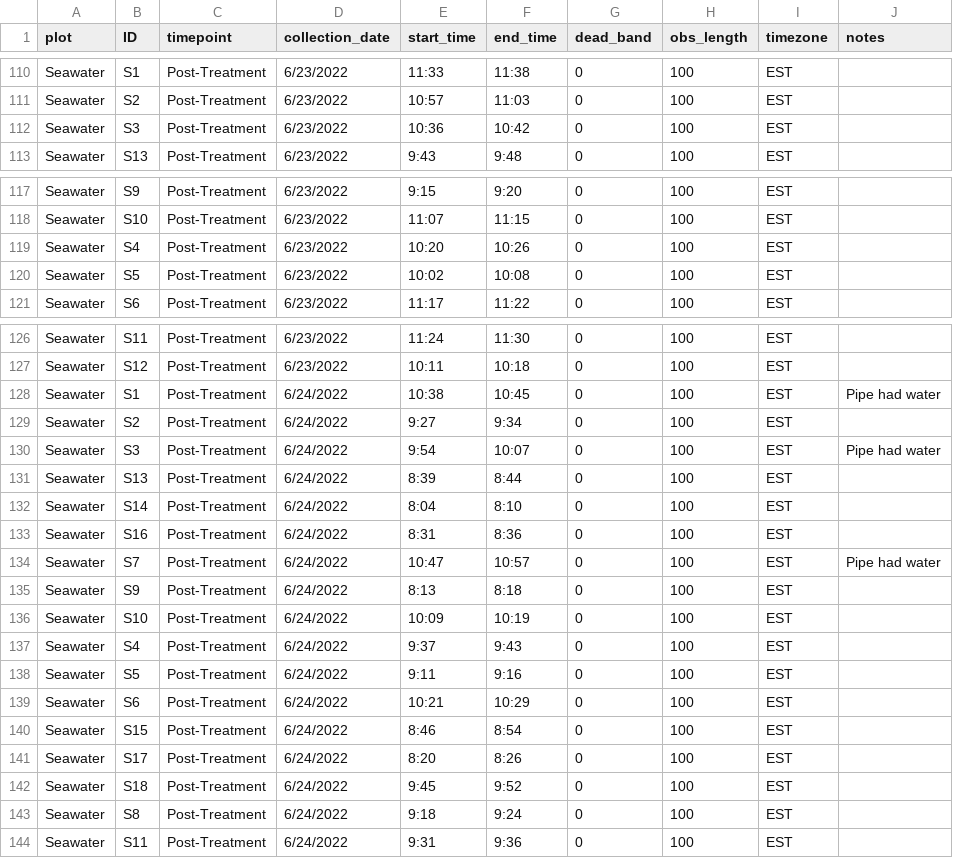
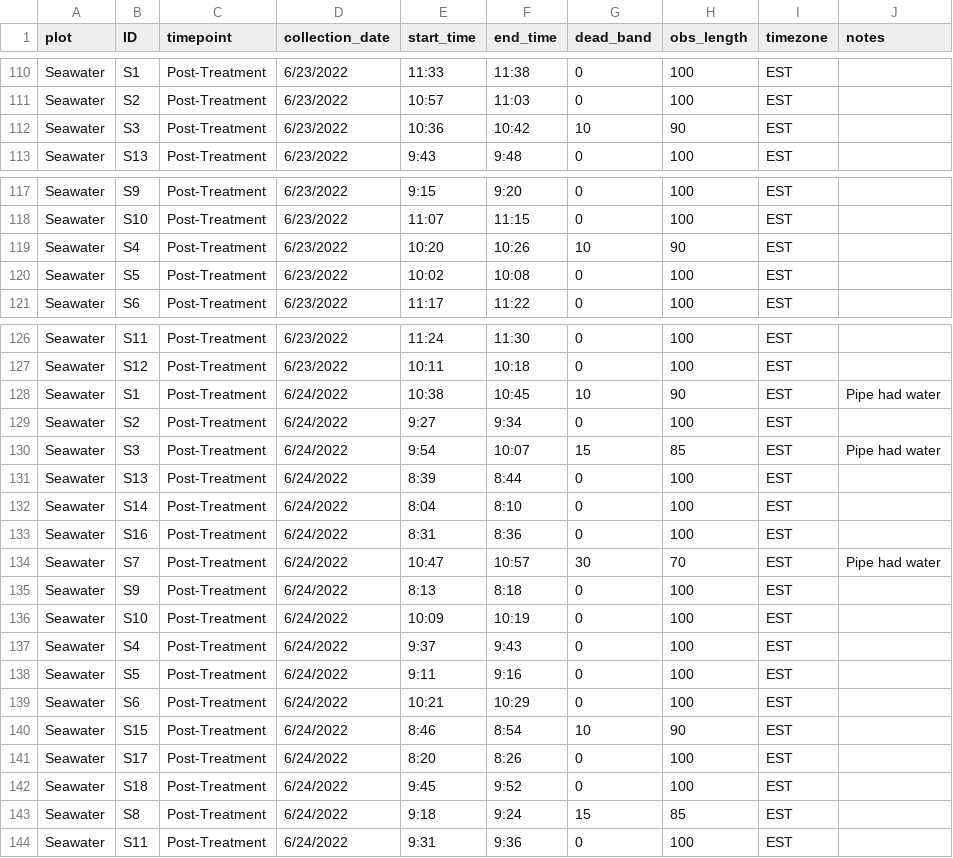
Before and after one commit to COMPASS-DOE/TEMPEST, a CSV file: Data/tree_flux_licor/metadata_excel_files/tree_flux_metadata22.csv, drawn as a sheet; only a part is shown, gaps mark what is left out.

```diff
--- a/Data/tree_flux_licor/metadata_excel_files/tree_flux_metadata22.csv
+++ b/Data/tree_flux_licor/metadata_excel_files/tree_flux_metadata22.csv
@@ -111,3 +111,3 @@ Seawater,S1,Post-Treatment,6/23/2022,11:33,11:38,0,100,EST,
 Seawater,S2,Post-Treatment,6/23/2022,10:57,11:03,0,100,EST,
-Seawater,S3,Post-Treatment,6/23/2022,10:36,10:42,0,100,EST,
+Seawater,S3,Post-Treatment,6/23/2022,10:36,10:42,10,90,EST,
 Seawater,S13,Post-Treatment,6/23/2022,9:43,9:48,0,100,EST,
@@ -118,3 +118,3 @@ Seawater,S9,Post-Treatment,6/23/2022,9:15,9:20,0,100,EST,
 Seawater,S10,Post-Treatment,6/23/2022,11:07,11:15,0,100,EST,
-Seawater,S4,Post-Treatment,6/23/2022,10:20,10:26,0,100,EST,
+Seawater,S4,Post-Treatment,6/23/2022,10:20,10:26,10,90,EST,
 Seawater,S5,Post-Treatment,6/23/2022,10:02,10:08,0,100,EST,
@@ -127,5 +127,5 @@ Seawater,S11,Post-Treatment,6/23/2022,11:24,11:30,0,100,EST,
 Seawater,S12,Post-Treatment,6/23/2022,10:11,10:18,0,100,EST,
-Seawater,S1,Post-Treatment,6/24/2022,10:38,10:45,0,100,EST,Pipe had water
+Seawater,S1,Post-Treatment,6/24/2022,10:38,10:45,10,90,EST,Pipe had water
 Seawater,S2,Post-Treatment,6/24/2022,9:27,9:34,0,100,EST,
-Seawater,S3,Post-Treatment,6/24/2022,9:54,10:07,0,100,EST,Pipe had water
+Seawater,S3,Post-Treatment,6/24/2022,9:54,10:07,15,85,EST,Pipe had water
 Seawater,S13,Post-Treatment,6/24/2022,8:39,8:44,0,100,EST,
@@ -133,3 +133,3 @@ Seawater,S14,Post-Treatment,6/24/2022,8:04,8:10,0,100,EST,
 Seawater,S16,Post-Treatment,6/24/2022,8:31,8:36,0,100,EST,
-Seawater,S7,Post-Treatment,6/24/2022,10:47,10:57,0,100,EST,Pipe had water
+Seawater,S7,Post-Treatment,6/24/2022,10:47,10:57,30,70,EST,Pipe had water
 Seawater,S9,Post-Treatment,6/24/2022,8:13,8:18,0,100,EST,
@@ -139,6 +139,6 @@ Seawater,S5,Post-Treatment,6/24/2022,9:11,9:16,0,100,EST,
 Seawater,S6,Post-Treatment,6/24/2022,10:21,10:29,0,100,EST,
-Seawater,S15,Post-Treatment,6/24/2022,8:46,8:54,0,100,EST,
+Seawater,S15,Post-Treatment,6/24/2022,8:46,8:54,10,90,EST,
 Seawater,S17,Post-Treatment,6/24/2022,8:20,8:26,0,100,EST,
 Seawater,S18,Post-Treatment,6/24/2022,9:45,9:52,0,100,EST,
-Seawater,S8,Post-Treatment,6/24/2022,9:18,9:24,0,100,EST,
+Seawater,S8,Post-Treatment,6/24/2022,9:18,9:24,15,85,EST,
 Seawater,S11,Post-Treatment,6/24/2022,9:31,9:36,0,100,EST,
```
Also changed, not shown: Data/tree_flux_licor/treeflux-processing-info.csv.
